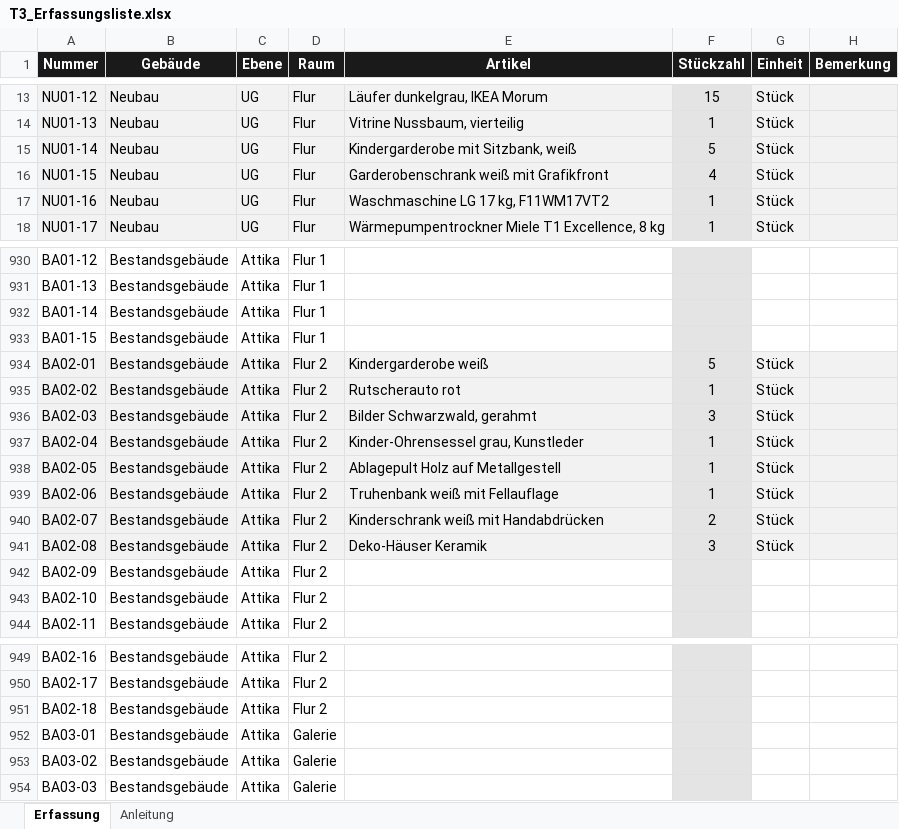
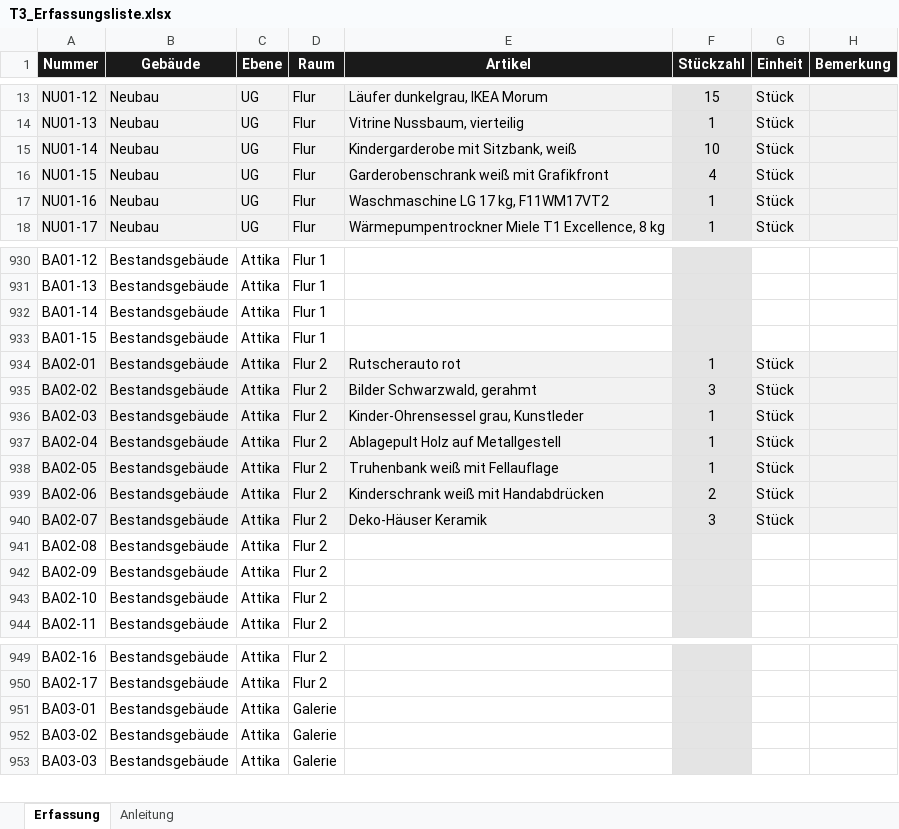
Before and after one commit to jenny9876781/Ablage-, an Excel workbook: ausgabe/T3_Erfassungsliste.xlsx, sheet Erfassung, drawn as a sheet; only a part is shown, gaps mark what is left out; values as stored, in another font and other column widths than the file's, no borders; the diff names each change by its address in the sheet, - before the commit and + after, or states it on an @@ line.

```diff
--- a/ausgabe/T3_Erfassungsliste.xlsx (sheet Erfassung)
+++ b/ausgabe/T3_Erfassungsliste.xlsx (sheet Erfassung)
-F15 (Stückzahl): 5
+F15 (Stückzahl): 10
-E934 (Artikel): Kindergarderobe weiß
+E934 (Artikel): Rutscherauto rot
-F934 (Stückzahl): 5
+F934 (Stückzahl): 1
-E935 (Artikel): Rutscherauto rot
+E935 (Artikel): Bilder Schwarzwald, gerahmt
-F935 (Stückzahl): 1
+F935 (Stückzahl): 3
-E936 (Artikel): Bilder Schwarzwald, gerahmt
+E936 (Artikel): Kinder-Ohrensessel grau, Kunstleder
-F936 (Stückzahl): 3
+F936 (Stückzahl): 1
-E937 (Artikel): Kinder-Ohrensessel grau, Kunstleder
+E937 (Artikel): Ablagepult Holz auf Metallgestell
-E938 (Artikel): Ablagepult Holz auf Metallgestell
+E938 (Artikel): Truhenbank weiß mit Fellauflage
-E939 (Artikel): Truhenbank weiß mit Fellauflage
+E939 (Artikel): Kinderschrank weiß mit Handabdrücken
-F939 (Stückzahl): 1
+F939 (Stückzahl): 2
-E940 (Artikel): Kinderschrank weiß mit Handabdrücken
+E940 (Artikel): Deko-Häuser Keramik
-F940 (Stückzahl): 2
+F940 (Stückzahl): 3
-A941:E941 fill: #F2F2F2
+A941:E941 fill: none
-E941 (Artikel): Deko-Häuser Keramik
+E941 (Artikel): (empty)
-F941 (Stückzahl): 3
+F941 (Stückzahl): (empty)
-G941 (Einheit): Stück
+G941 (Einheit): (empty)
-G941:H941 fill: #F2F2F2
+G941:H941 fill: none
-row 951: BA02-18 | Bestandsgebäude | Attika | Flur 2
```
Also changed, not shown: ausgabe/01_Artikelstamm_kikripp.xlsx, 18 other files.
